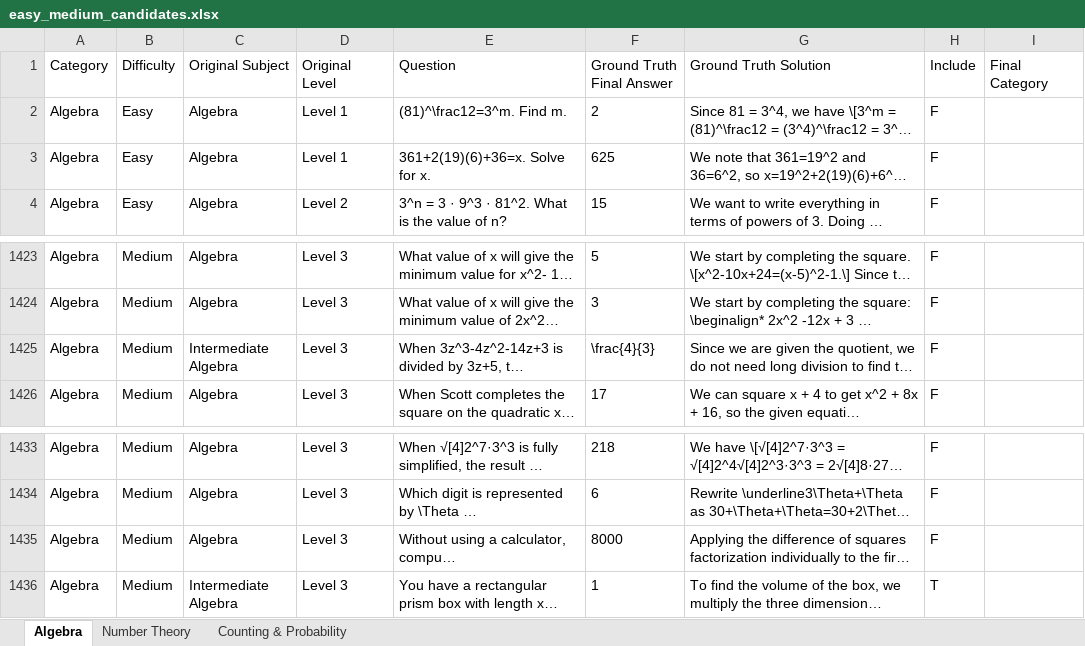
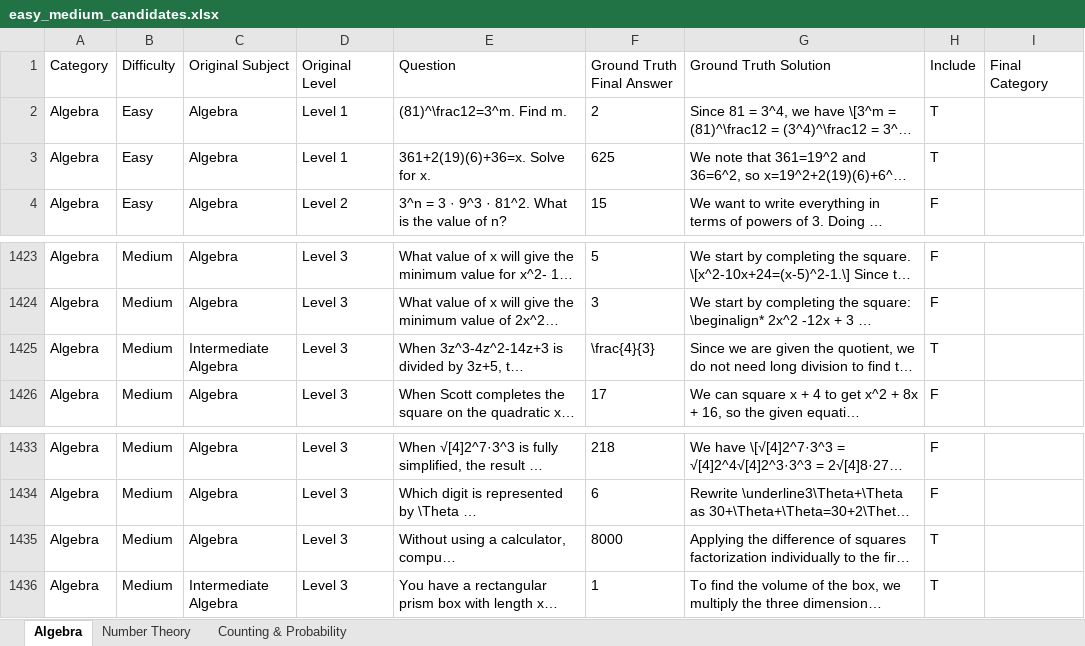
Before and after one commit to AnushreeM2701/LLM_Project, an Excel workbook: data/candidates/easy_medium_candidates.xlsx, sheet Algebra, drawn as a sheet; only a part is shown, gaps mark what is left out; long unchanged cells end in …; values as stored, in another font and other column widths than the file's, no borders; the diff names each change by its address in the sheet, - before the commit and + after, or states it on an @@ line.

```diff
--- a/data/candidates/easy_medium_candidates.xlsx (sheet Algebra)
+++ b/data/candidates/easy_medium_candidates.xlsx (sheet Algebra)
-H2:H3 (Include): F
+H2:H3 (Include): T
-H1425 (Include): F
+H1425 (Include): T
-H1435 (Include): F
+H1435 (Include): T
```
Also changed, not shown: sheet Counting & Probability, sheet Number Theory, data/processed/final_dataset.xlsx, data/results/experiment_results.xlsx, 18 other files.
